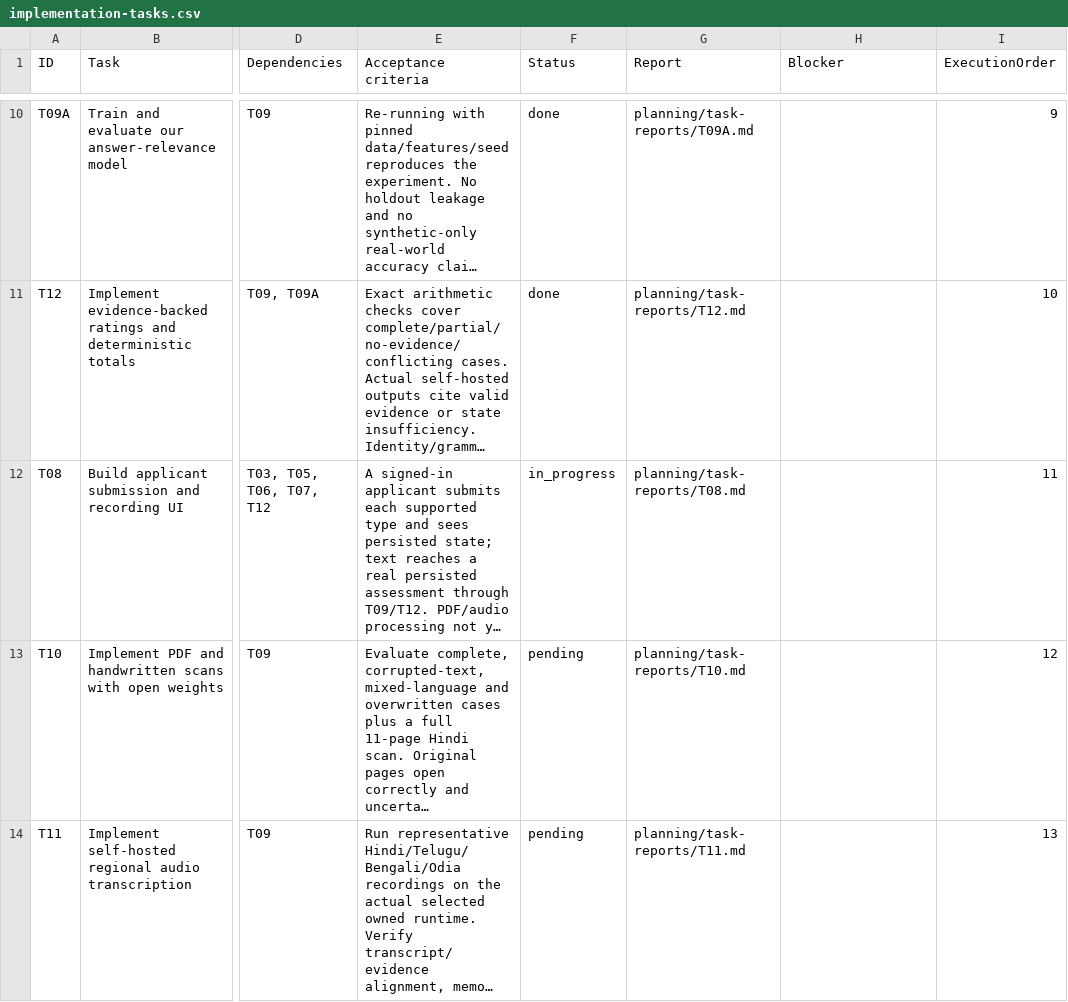
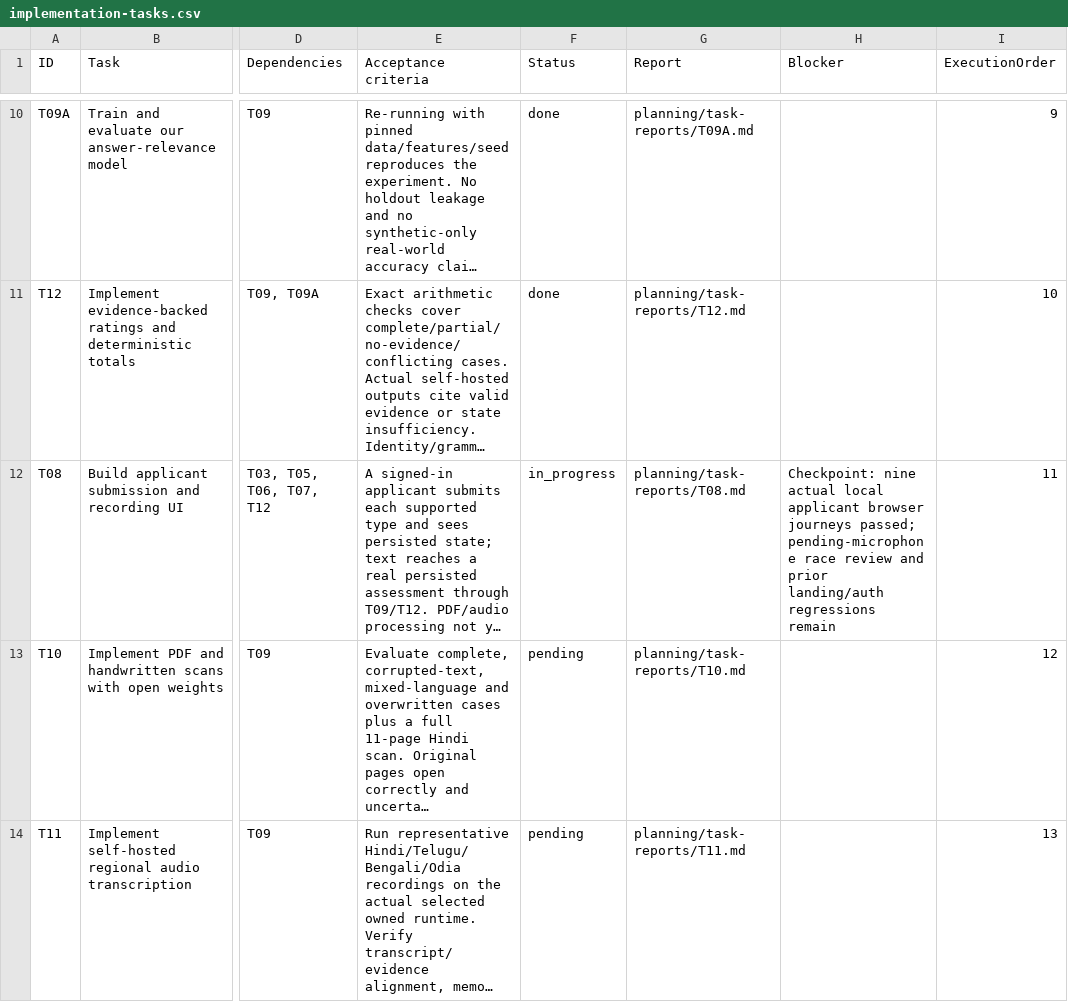
Before and after one commit to kushal-s0/odyssey, a CSV file: planning/implementation-tasks.csv, drawn as a sheet; only a part is shown, gaps mark what is left out; long unchanged cells end in …; the diff names each change by its address in the sheet, - before the commit and + after, or states it on an @@ line.

```diff
--- a/planning/implementation-tasks.csv
+++ b/planning/implementation-tasks.csv
-H12 (Blocker): (empty)
+H12 (Blocker): Checkpoint: nine actual local applicant browser journeys passed; pending-microphone race review and prior landing/auth regressions remain
```
Also changed, not shown: 19 other files.
